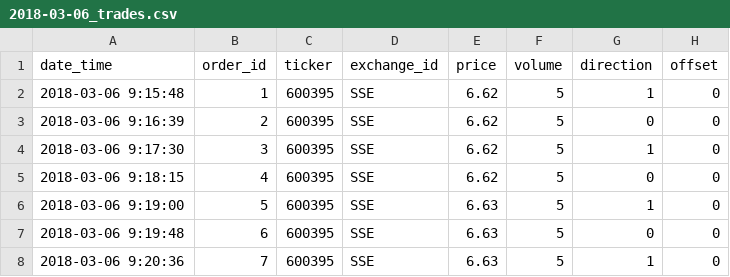
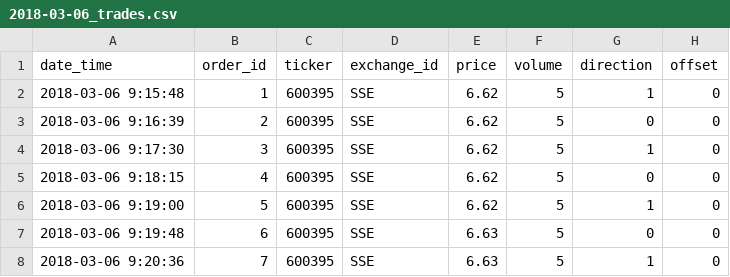
Before and after one commit to Octopolugal/BacktestAnalyzer, a CSV file: test_data/2018-03-06_trades.csv, drawn as a sheet; only a part is shown.

```diff
--- a/test_data/2018-03-06_trades.csv
+++ b/test_data/2018-03-06_trades.csv
@@ -5,3 +5,3 @@ date_time,order_id,ticker,exchange_id,price,volume,direction,offset
 2018-03-06 9:18:15,4,600395,SSE,6.62,5,0,0
-2018-03-06 9:19:00,5,600395,SSE,6.63,5,1,0
+2018-03-06 9:19:00,5,600395,SSE,6.62,5,1,0
 2018-03-06 9:19:48,6,600395,SSE,6.63,5,0,0
```
Also changed, not shown: test_data/2018-03-07_trades.csv, test_data/pnl.csv, 25 other files.
